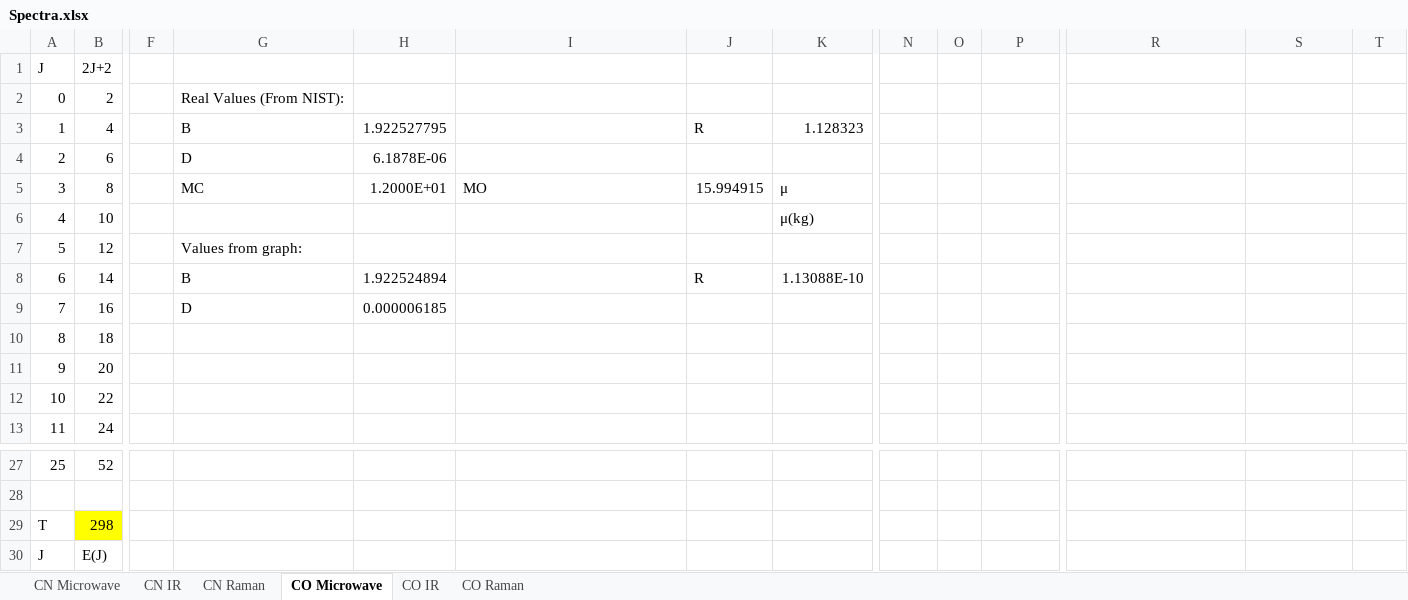
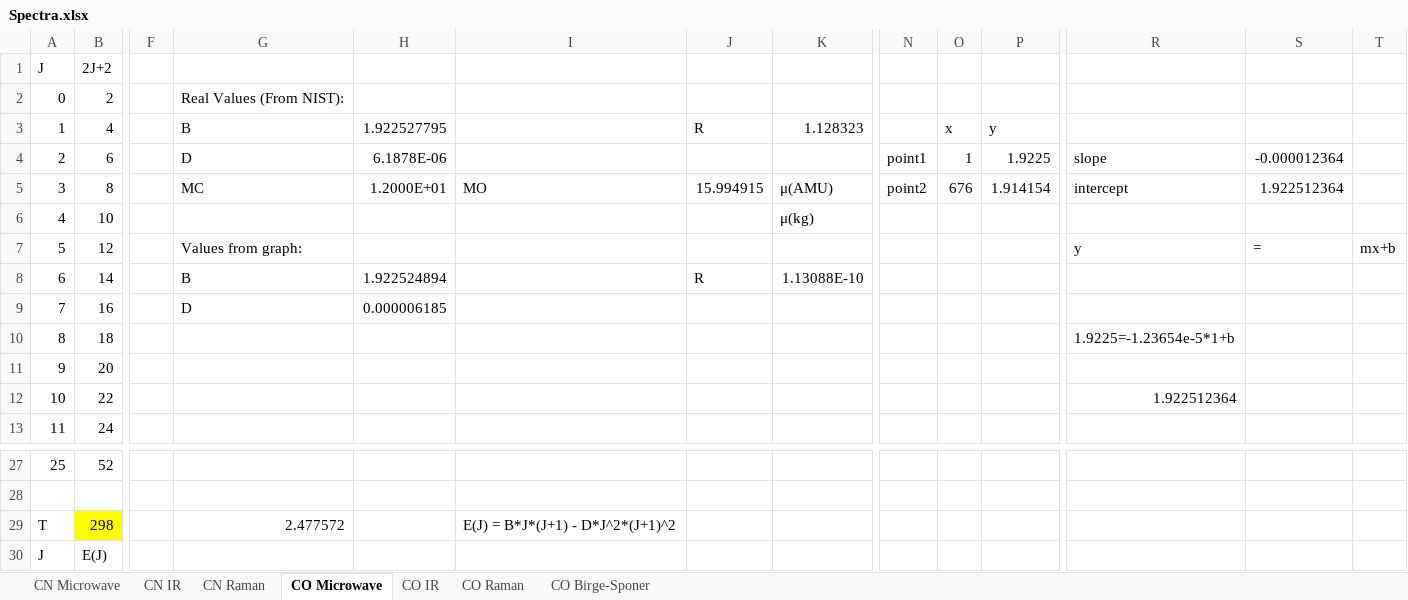
Before and after one commit to RowleyLab/3620, an Excel workbook: Quizzes/Spectra.xlsx, sheet CO Microwave, drawn as a sheet; only a part is shown, gaps mark what is left out; values as stored, in another font and other column widths than the file's, no borders; charts and pictures not drawn; the diff names each change by its address in the sheet, - before the commit and + after, or states it on an @@ line.

```diff
--- a/Quizzes/Spectra.xlsx (sheet CO Microwave)
+++ b/Quizzes/Spectra.xlsx (sheet CO Microwave)
+sheet tab: CO Birge-Sponer
-O3: (empty)
+O3: x
-P3: (empty)
+P3: y
-N4: (empty)
+N4: point1
-O4: (empty)
+O4: 1
-P4: (empty)
+P4: 1.9225
-R4: (empty)
+R4: slope
-S4: (empty)
+S4: -0.000012364
-K5: μ
+K5: μ(AMU)
-N5: (empty)
+N5: point2
-O5: (empty)
+O5: 676
-P5: (empty)
+P5: 1.914154
-R5: (empty)
+R5: intercept
-S5: (empty)
+S5: 1.922512364
-R7: (empty)
+R7: y
-S7: (empty)
+S7: =
-T7: (empty)
+T7: mx+b
-R10: (empty)
+R10: 1.9225=-1.23654e-5*1+b
-R12: (empty)
+R12: 1.922512364
-G29: (empty)
+G29: 2.477572
-I29: (empty)
+I29: E(J) = B*J*(J+1) - D*J^2*(J+1)^2
```
Also changed, not shown: sheet CO IR, sheet CO Raman, formulas that keep their value, charts or pictures, 2 other files.
